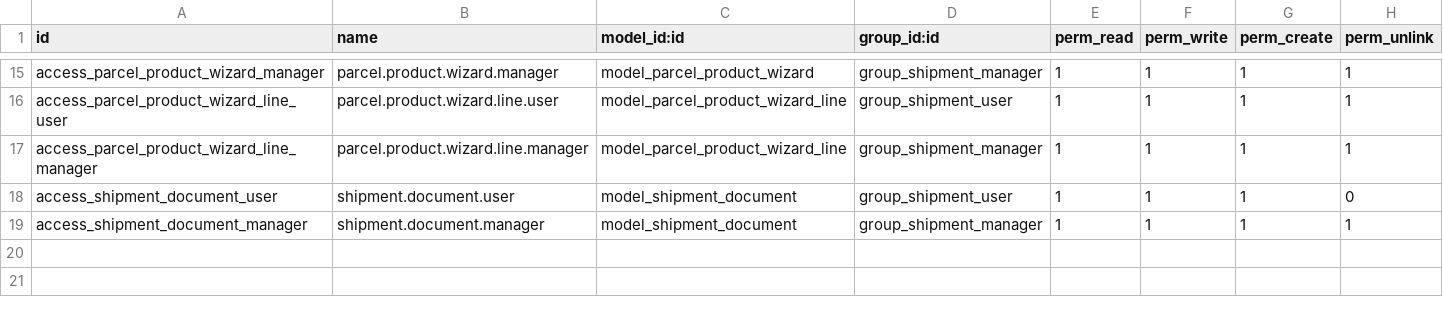
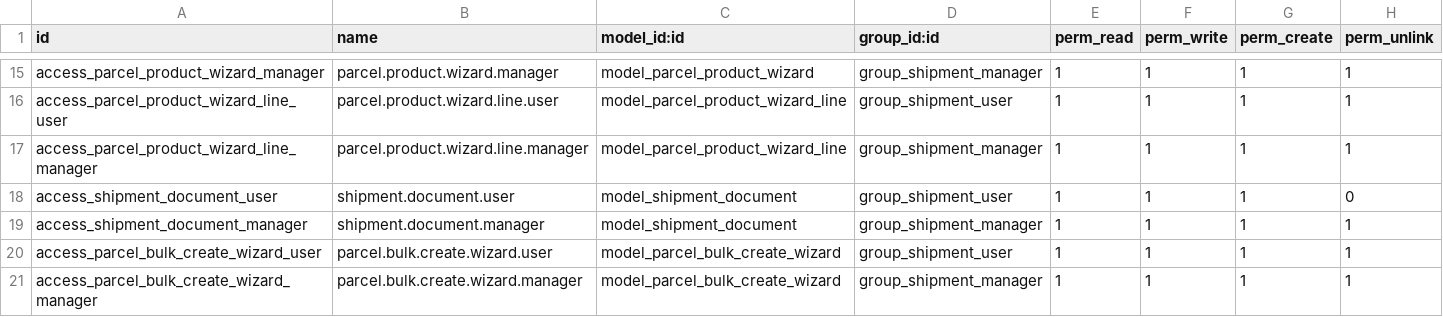
Before and after one commit to Tanimou/custom_addons, a CSV file: custom_shipment_tracking/security/ir.model.access.csv, drawn as a sheet; only a part is shown, gaps mark what is left out; the diff names each change by its address in the sheet, - before the commit and + after, or states it on an @@ line.

Commit message:
feat: Add bulk creation wizard for parcels and integrate proforma invoice reporting

```diff
--- a/custom_shipment_tracking/security/ir.model.access.csv
+++ b/custom_shipment_tracking/security/ir.model.access.csv
+row 20: access_parcel_bulk_create_wizard_user | parcel.bulk.create.wizard.user | model_parcel_bulk_create_wizard | group_shipment_user | 1 | 1 | 1 | 1
+row 21: access_parcel_bulk_create_wizard_manager | parcel.bulk.create.wizard.manager | model_parcel_bulk_create_wizard | group_shipment_manager | 1 | 1 | 1 | 1
```
Also changed, not shown: 11 other files.
